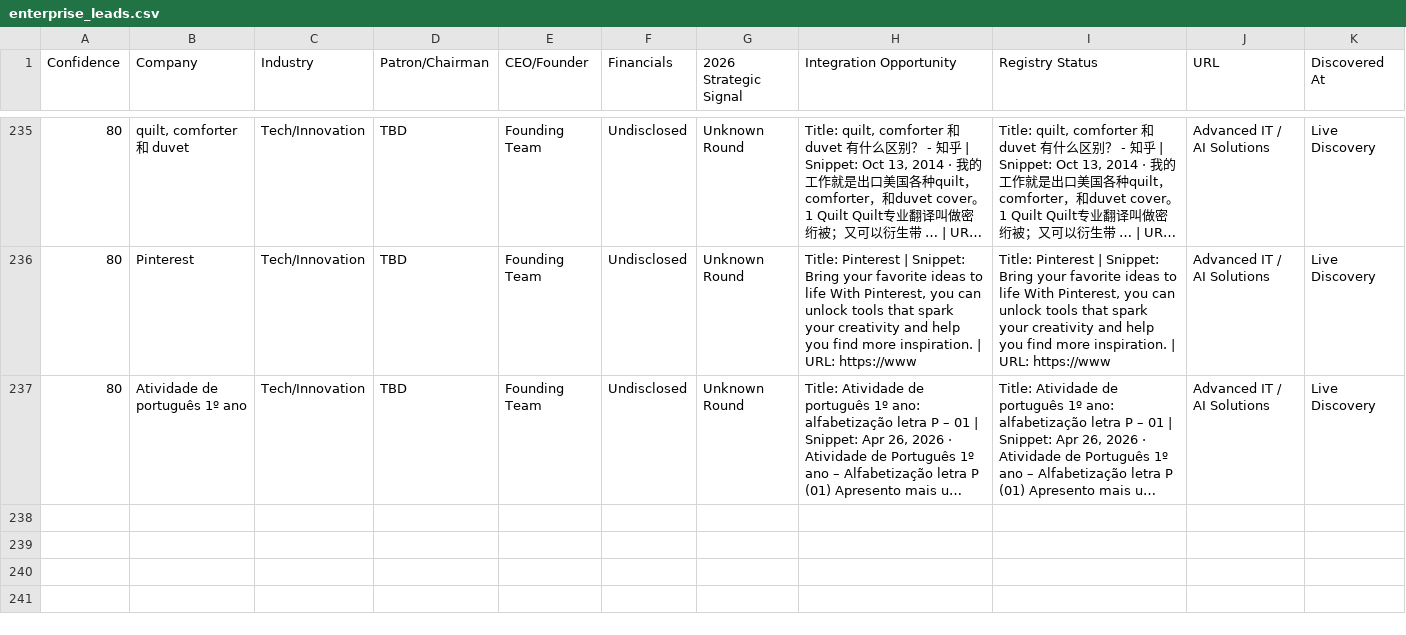
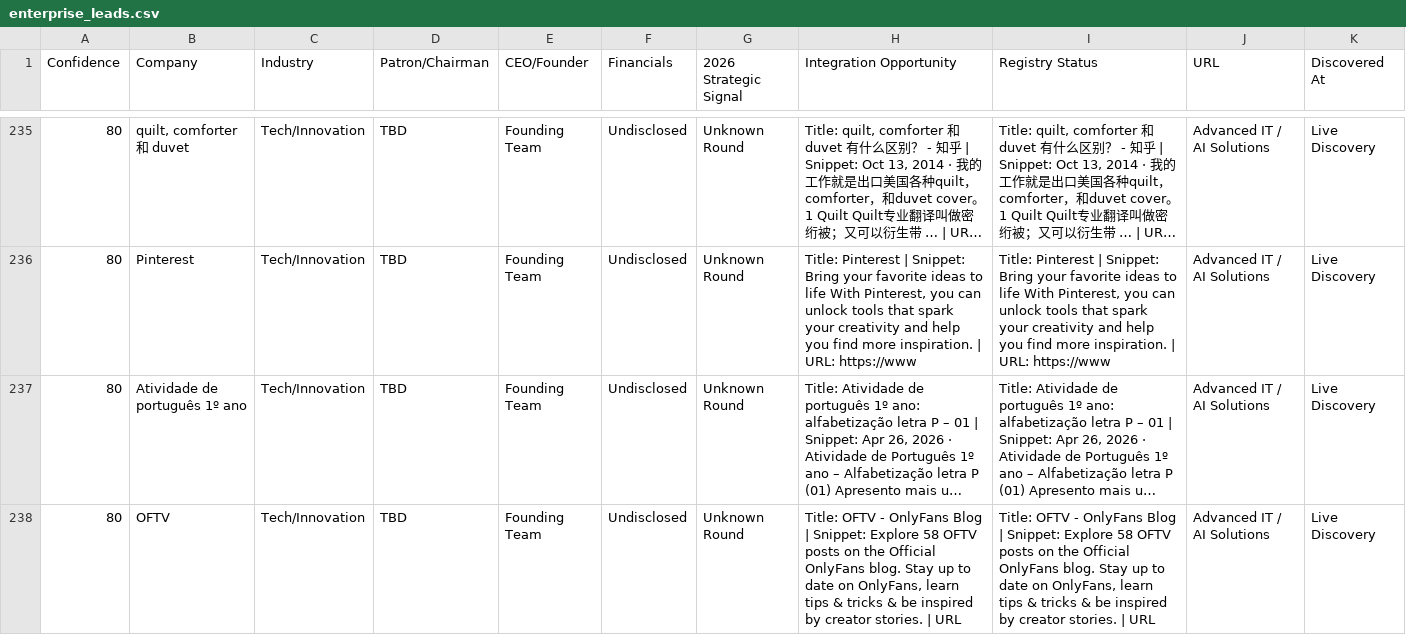
Before and after one commit to anuradhabudhar214-tech/lead_agent, a CSV file: enterprise_leads.csv, drawn as a sheet; only a part is shown, gaps mark what is left out; long unchanged cells end in …; rows hold the shown columns only; the diff names each change by its address in the sheet, - before the commit and + after, or states it on an @@ line.

Commit message:
📊 Intelligence Sync: lead backup + diagnostics [skip ci]

```diff
--- a/enterprise_leads.csv
+++ b/enterprise_leads.csv
+row 238: 80 | OFTV | Tech/Innovation | TBD | Founding Team | Undisclosed | Unknown Round | Title: OFTV - OnlyFans Blog | Snippet: Explore 58 OFTV posts on the Official OnlyFans blog. Stay up to date on OnlyFans, learn tips & tricks & be inspired by creator stories. | URL | Title: OFTV - OnlyFans Blog | Snippet: Explore 58 OFTV posts on the Official OnlyFans blog. Stay up to date on OnlyFans, learn tips & tricks & be inspired by creator stories. | URL | Advanced IT / AI Solutions | Live Discovery
```
Also changed, not shown: 2 other files.
